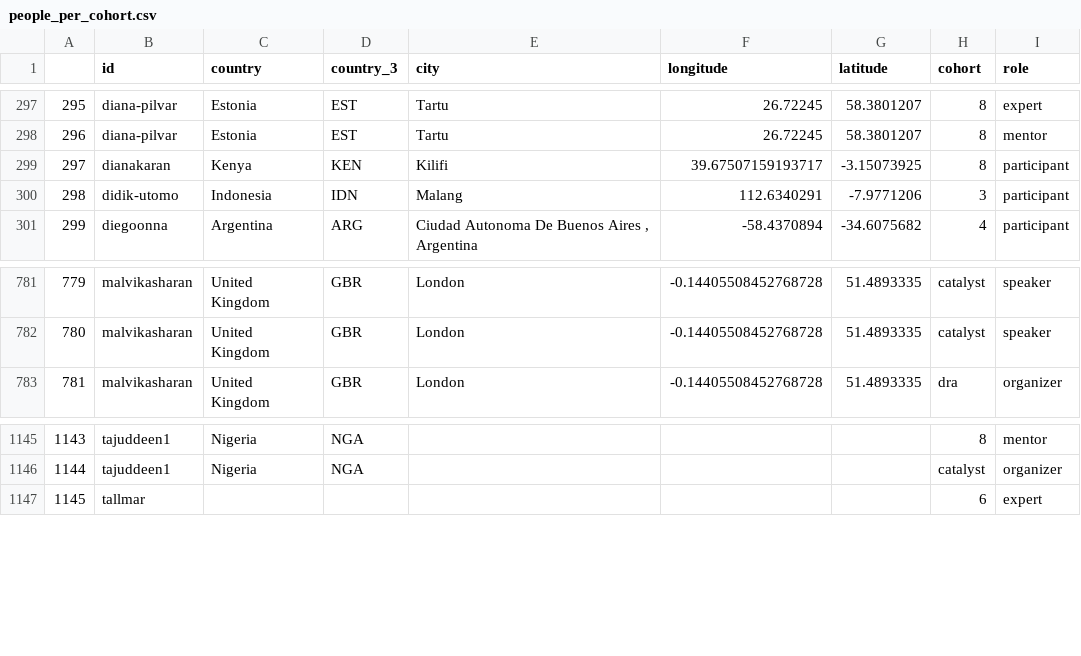
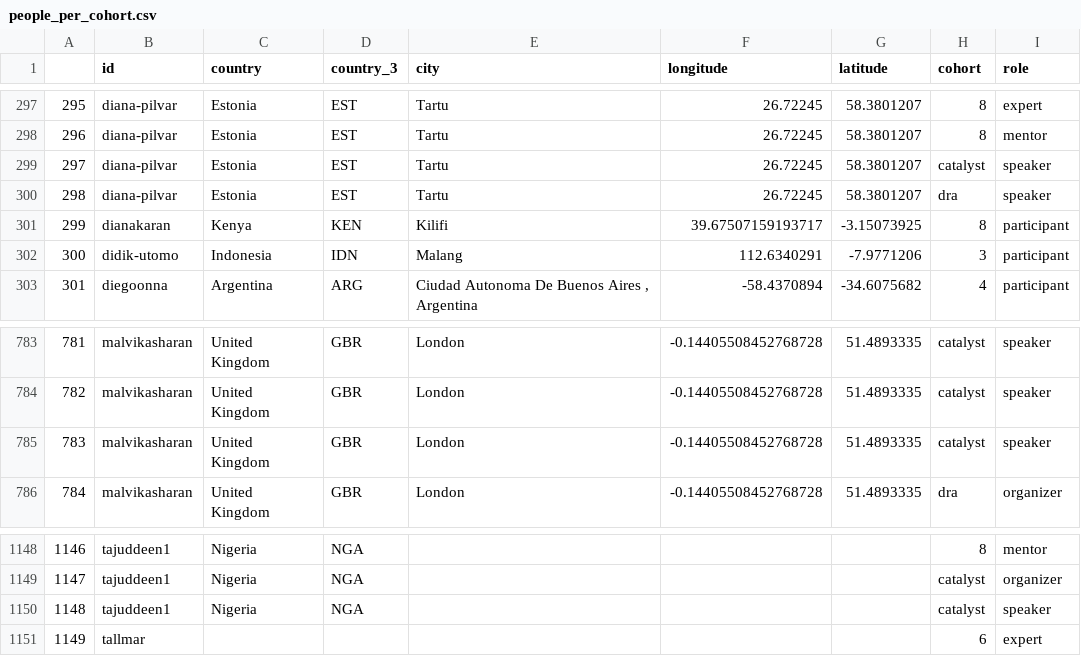
Before and after one commit to open-life-science/open-life-science.github.io, a CSV file: _data/artifacts/openseeds/people_per_cohort.csv, drawn as a sheet; only a part is shown, gaps mark what is left out; addresses are those after the commit; the diff names each change by its address in the sheet, - before the commit and + after, or states it on an @@ line.

```diff
--- a/_data/artifacts/openseeds/people_per_cohort.csv
+++ b/_data/artifacts/openseeds/people_per_cohort.csv
+row 299: 297 | diana-pilvar | Estonia | EST | Tartu | 26.72245 | 58.3801207 | catalyst | speaker
+row 300: 298 | diana-pilvar | Estonia | EST | Tartu | 26.72245 | 58.3801207 | dra | speaker
@@ column A renumbered from row 301 down @@
+row 785: 783 | malvikasharan | United Kingdom | GBR | London | -0.14405508452768728 | 51.4893335 | catalyst | speaker
+row 1150: 1148 | tajuddeen1 | Nigeria | NGA |  |  |  | catalyst | speaker
```
Also changed, not shown: _data/artifacts/openseeds/library.csv, _data/artifacts/openseeds/people.csv, 5 other files.
